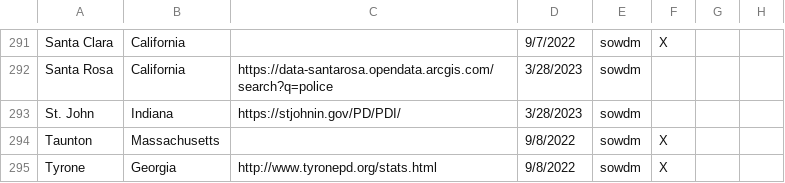
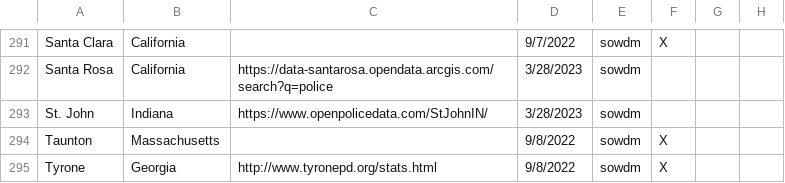
Before and after one commit to openpolicedata/opd-data, a CSV file: police_data_source_tracking.csv, drawn as a sheet; only a part is shown, gaps mark what is left out; the diff names each change by its address in the sheet, - before the commit and + after, or states it on an @@ line.

```diff
--- a/police_data_source_tracking.csv
+++ b/police_data_source_tracking.csv
-C293: https://stjohnin.gov/PD/PDI/
+C293: https://www.openpolicedata.com/StJohnIN/
```
Also changed, not shown: opd_source_table.csv, outages.csv.
